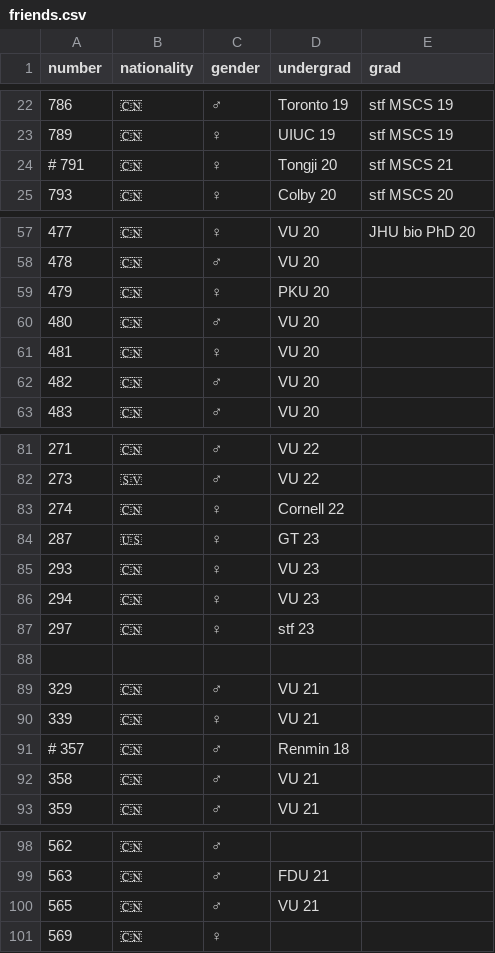
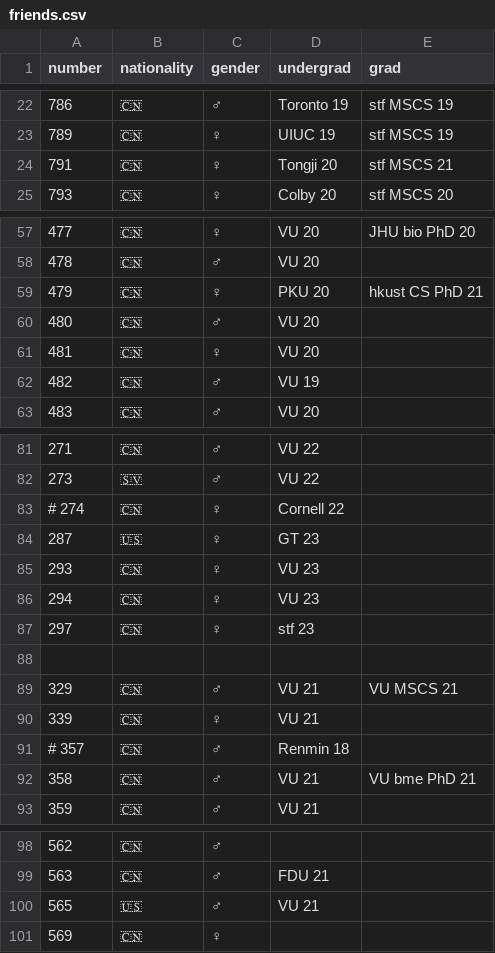
Before and after one commit to JazonJiao/jazonjiao.github.io, a CSV file: diary/friends.csv, drawn as a sheet; only a part is shown, gaps mark what is left out.

```diff
--- a/diary/friends.csv
+++ b/diary/friends.csv
@@ -23,3 +23,3 @@ number,nationality,gender,undergrad,grad
 789,🇨🇳,♀,UIUC 19,stf MSCS 19
-# 791,🇨🇳,♀,Tongji 20,stf MSCS 21
+791,🇨🇳,♀,Tongji 20,stf MSCS 21
 793,🇨🇳,♀,Colby 20,stf MSCS 20
@@ -58,6 +58,6 @@ number,nationality,gender,undergrad,grad
 478,🇨🇳,♂,VU 20,
-479,🇨🇳,♀,PKU 20,
+479,🇨🇳,♀,PKU 20,hkust CS PhD 21
 480,🇨🇳,♂,VU 20,
 481,🇨🇳,♀,VU 20,
-482,🇨🇳,♂,VU 20,
+482,🇨🇳,♂,VU 19,
 483,🇨🇳,♂,VU 20,
@@ -82,3 +82,3 @@ number,nationality,gender,undergrad,grad
 273,🇸🇻,♂,VU 22,
-274,🇨🇳,♀,Cornell 22,
+# 274,🇨🇳,♀,Cornell 22,
 287,🇺🇸,♀,GT 23,
@@ -88,6 +88,6 @@ number,nationality,gender,undergrad,grad
 
-329,🇨🇳,♂,VU 21,
+329,🇨🇳,♂,VU 21,VU MSCS 21
 339,🇨🇳,♀,VU 21,
 # 357,🇨🇳,♂,Renmin 18,
-358,🇨🇳,♂,VU 21,
+358,🇨🇳,♂,VU 21,VU bme PhD 21
 359,🇨🇳,♂,VU 21,
@@ -99,3 +99,3 @@ number,nationality,gender,undergrad,grad
 563,🇨🇳,♂,FDU 21,
-565,🇨🇳,♂,VU 21,
+565,🇺🇸,♂,VU 21,
 569,🇨🇳,♀,
```
Also changed, not shown: 29 other files.
